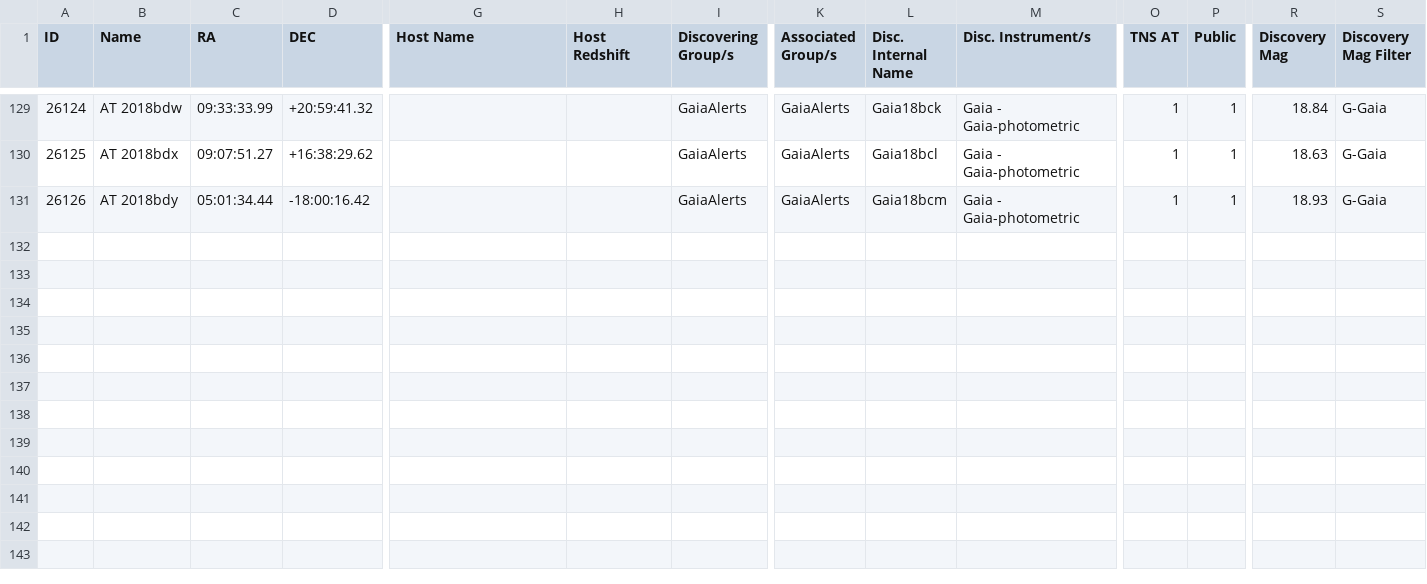
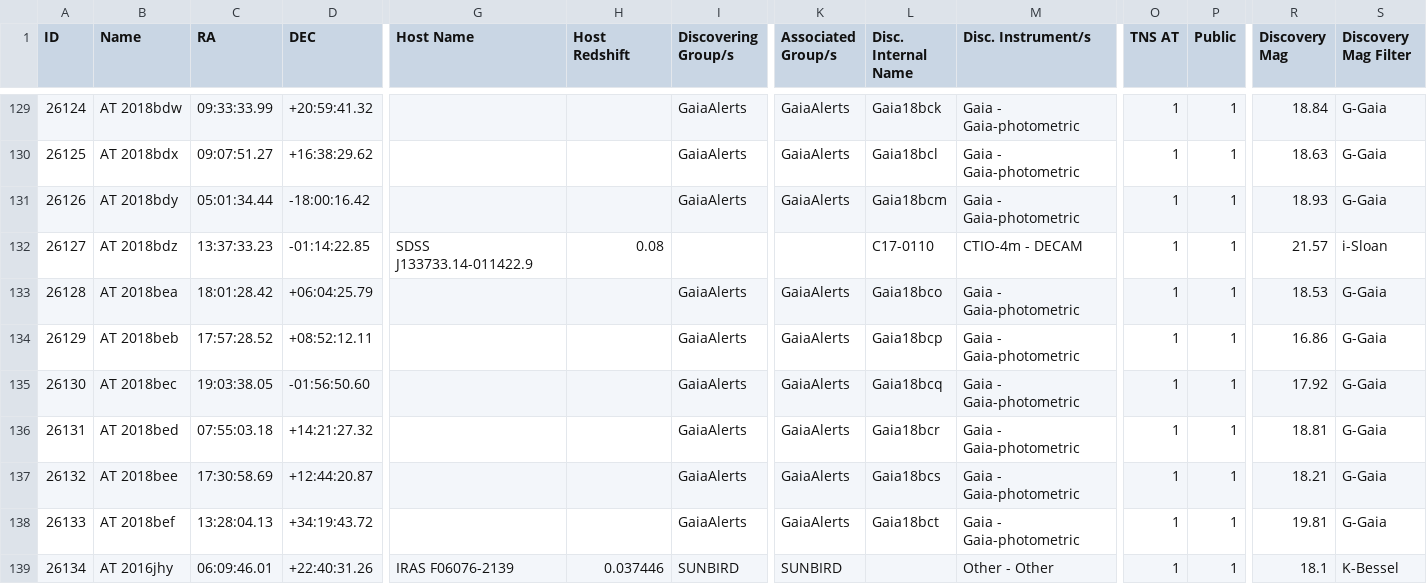
Before and after one commit to astrocatalogs/tde-external, a CSV file: TNS/page-21.csv, drawn as a sheet; only a part is shown, gaps mark what is left out; rows hold the shown columns only; the diff names each change by its address in the sheet, - before the commit and + after, or states it on an @@ line.

Commit message:
Astrocats v'0.3.36' SHA'e7b5190f45a78d4101ac73f73d9b46a6f1ff43ff' - TidalDisruptionCatalog SHA'f3e4f859dfcf1858f3a51403715c040e6cae04dc' : 'push' - adding all files.

```diff
--- a/TNS/page-21.csv
+++ b/TNS/page-21.csv
+row 132: 26127 | AT 2018bdz | 13:37:33.23 | -01:14:22.85 | SDSS J133733.14-011422.9 | 0.08 |  |  | C17-0110 | CTIO-4m - DECAM | 1 | 1 | 21.57 | i-Sloan
+row 133: 26128 | AT 2018bea | 18:01:28.42 | +06:04:25.79 |  |  | GaiaAlerts | GaiaAlerts | Gaia18bco | Gaia - Gaia-photometric | 1 | 1 | 18.53 | G-Gaia
+row 134: 26129 | AT 2018beb | 17:57:28.52 | +08:52:12.11 |  |  | GaiaAlerts | GaiaAlerts | Gaia18bcp | Gaia - Gaia-photometric | 1 | 1 | 16.86 | G-Gaia
+row 135: 26130 | AT 2018bec | 19:03:38.05 | -01:56:50.60 |  |  | GaiaAlerts | GaiaAlerts | Gaia18bcq | Gaia - Gaia-photometric | 1 | 1 | 17.92 | G-Gaia
+row 136: 26131 | AT 2018bed | 07:55:03.18 | +14:21:27.32 |  |  | GaiaAlerts | GaiaAlerts | Gaia18bcr | Gaia - Gaia-photometric | 1 | 1 | 18.81 | G-Gaia
+row 137: 26132 | AT 2018bee | 17:30:58.69 | +12:44:20.87 |  |  | GaiaAlerts | GaiaAlerts | Gaia18bcs | Gaia - Gaia-photometric | 1 | 1 | 18.21 | G-Gaia
+row 138: 26133 | AT 2018bef | 13:28:04.13 | +34:19:43.72 |  |  | GaiaAlerts | GaiaAlerts | Gaia18bct | Gaia - Gaia-photometric | 1 | 1 | 19.81 | G-Gaia
+row 139: 26134 | AT 2016jhy | 06:09:46.01 | +22:40:31.26 | IRAS F06076-2139 | 0.037446 | SUNBIRD | SUNBIRD |  | Other - Other | 1 | 1 | 18.1 | K-Bessel
```
Also changed, not shown: TNS/index.csv, TNS/page-15.csv, 3 other files.
